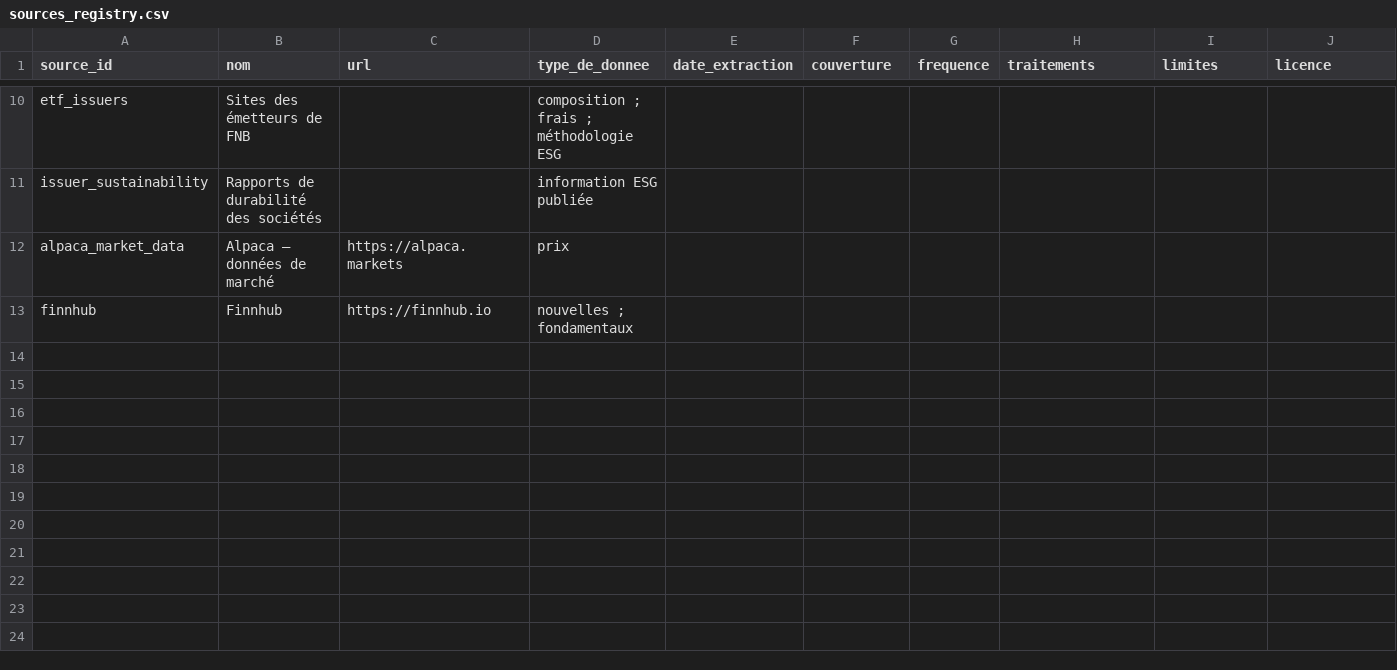
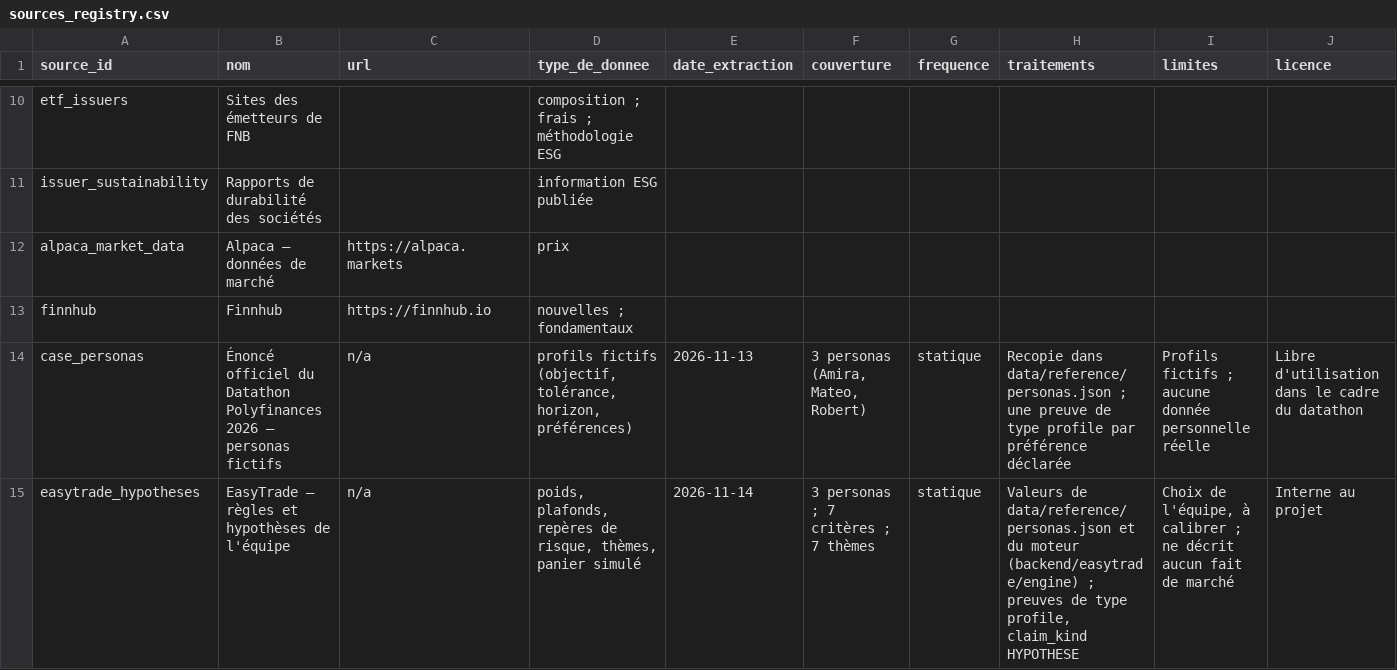
Before and after one commit to Goopey/polyfinance-datathon-2026-workshop, a CSV file: data/reference/sources_registry.csv, drawn as a sheet; only a part is shown, gaps mark what is left out; rows hold the shown columns only; the diff names each change by its address in the sheet, - before the commit and + after, or states it on an @@ line.

```diff
--- a/data/reference/sources_registry.csv
+++ b/data/reference/sources_registry.csv
+row 14: case_personas | Énoncé officiel du Datathon Polyfinances 2026 — personas fictifs | n/a | profils fictifs (objectif, tolérance, horizon, préférences) | 2026-11-13 | 3 personas (Amira, Mateo, Robert) | statique | Recopie dans data/reference/personas.json ; une preuve de type profile par préférence déclarée | Profils fictifs ; aucune donnée personnelle réelle | Libre d'utilisation dans le cadre du datathon
+row 15: easytrade_hypotheses | EasyTrade — règles et hypothèses de l'équipe | n/a | poids, plafonds, repères de risque, thèmes, panier simulé | 2026-11-14 | 3 personas ; 7 critères ; 7 thèmes | statique | Valeurs de data/reference/personas.json et du moteur (backend/easytrade/engine) ; preuves de type profile, claim_kind HYPOTHESE | Choix de l'équipe, à calibrer ; ne décrit aucun fait de marché | Interne au projet
```
Also changed, not shown: 59 other files.
